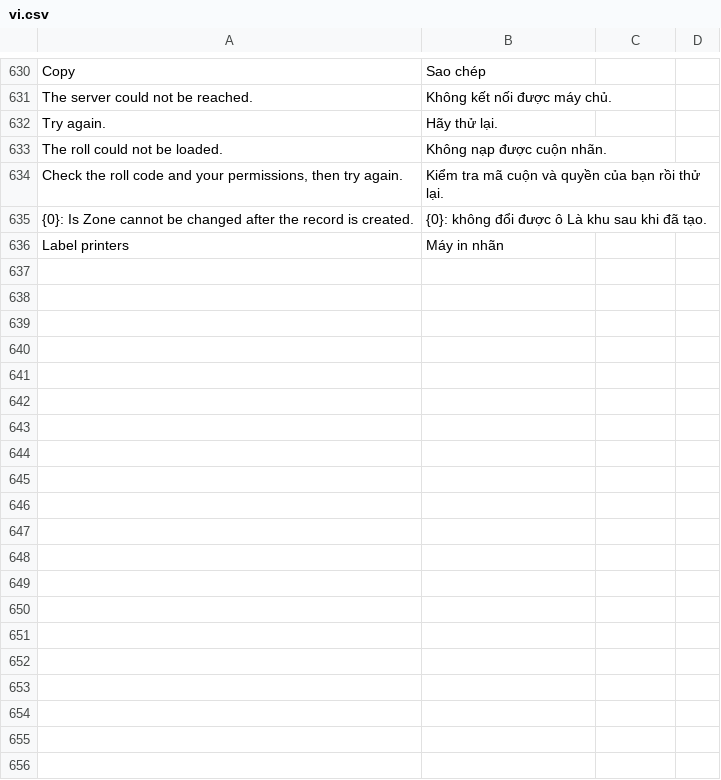
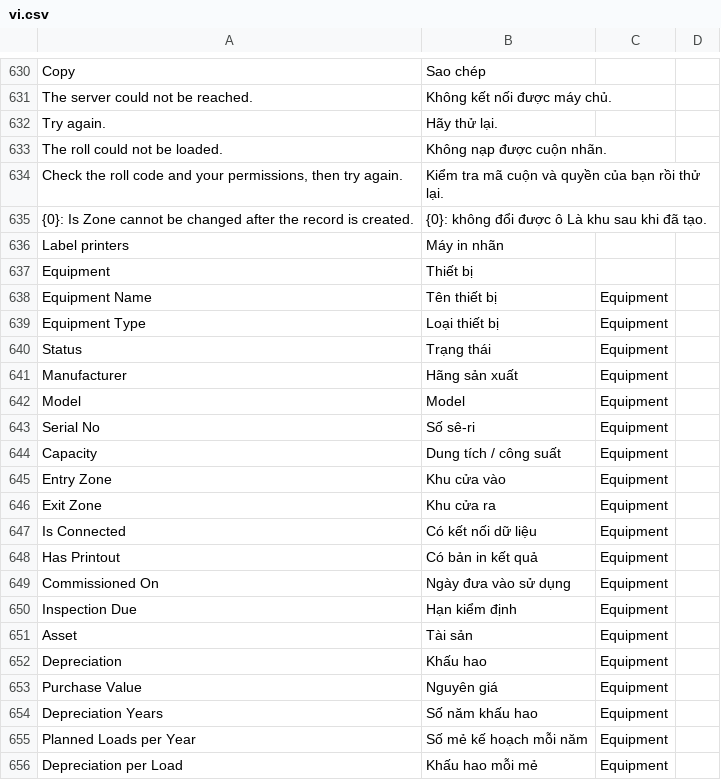
Before and after one commit to mvl26/tracecore, a CSV file: tracecore/translations/vi.csv, drawn as a sheet; only a part is shown, gaps mark what is left out; the diff covers the shown part only.

```diff
--- a/tracecore/translations/vi.csv
+++ b/tracecore/translations/vi.csv
@@ -636 +636,21 @@ The roll could not be loaded.,Không nạp được cuộn nhãn.,
 Label printers,Máy in nhãn,
+Equipment,Thiết bị,
+Equipment Name,Tên thiết bị,Equipment
+Equipment Type,Loại thiết bị,Equipment
+Status,Trạng thái,Equipment
+Manufacturer,Hãng sản xuất,Equipment
+Model,Model,Equipment
+Serial No,Số sê-ri,Equipment
+Capacity,Dung tích / công suất,Equipment
+Entry Zone,Khu cửa vào,Equipment
+Exit Zone,Khu cửa ra,Equipment
+Is Connected,Có kết nối dữ liệu,Equipment
+Has Printout,Có bản in kết quả,Equipment
+Commissioned On,Ngày đưa vào sử dụng,Equipment
+Inspection Due,Hạn kiểm định,Equipment
+Asset,Tài sản,Equipment
+Depreciation,Khấu hao,Equipment
+Purchase Value,Nguyên giá,Equipment
+Depreciation Years,Số năm khấu hao,Equipment
+Planned Loads per Year,Số mẻ kế hoạch mỗi năm,Equipment
+Depreciation per Load,Khấu hao mỗi mẻ,Equipment
```
Also changed, not shown: 29 added rows elsewhere in this file, 10 other files.
